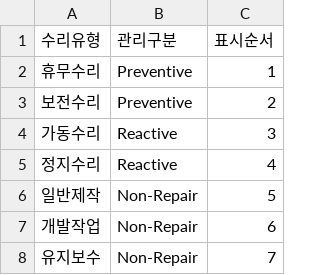
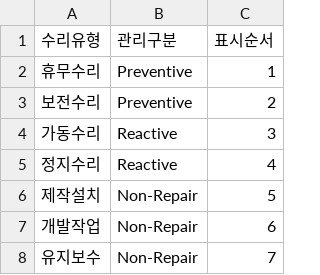
Before and after one commit to gtmc92/mtbf-dashboard, a CSV file: prisma/DATA_TYPE.csv, drawn as a sheet.

```diff
--- a/prisma/DATA_TYPE.csv
+++ b/prisma/DATA_TYPE.csv
@@ -5,3 +5,3 @@
 정지수리,Reactive,4
-일반제작,Non-Repair,5
+제작설치,Non-Repair,5
 개발작업,Non-Repair,6
```
Also changed, not shown: prisma/DATA_BASE.csv, prisma/seed-data/sample-raw-upload.csv, 9 other files.
